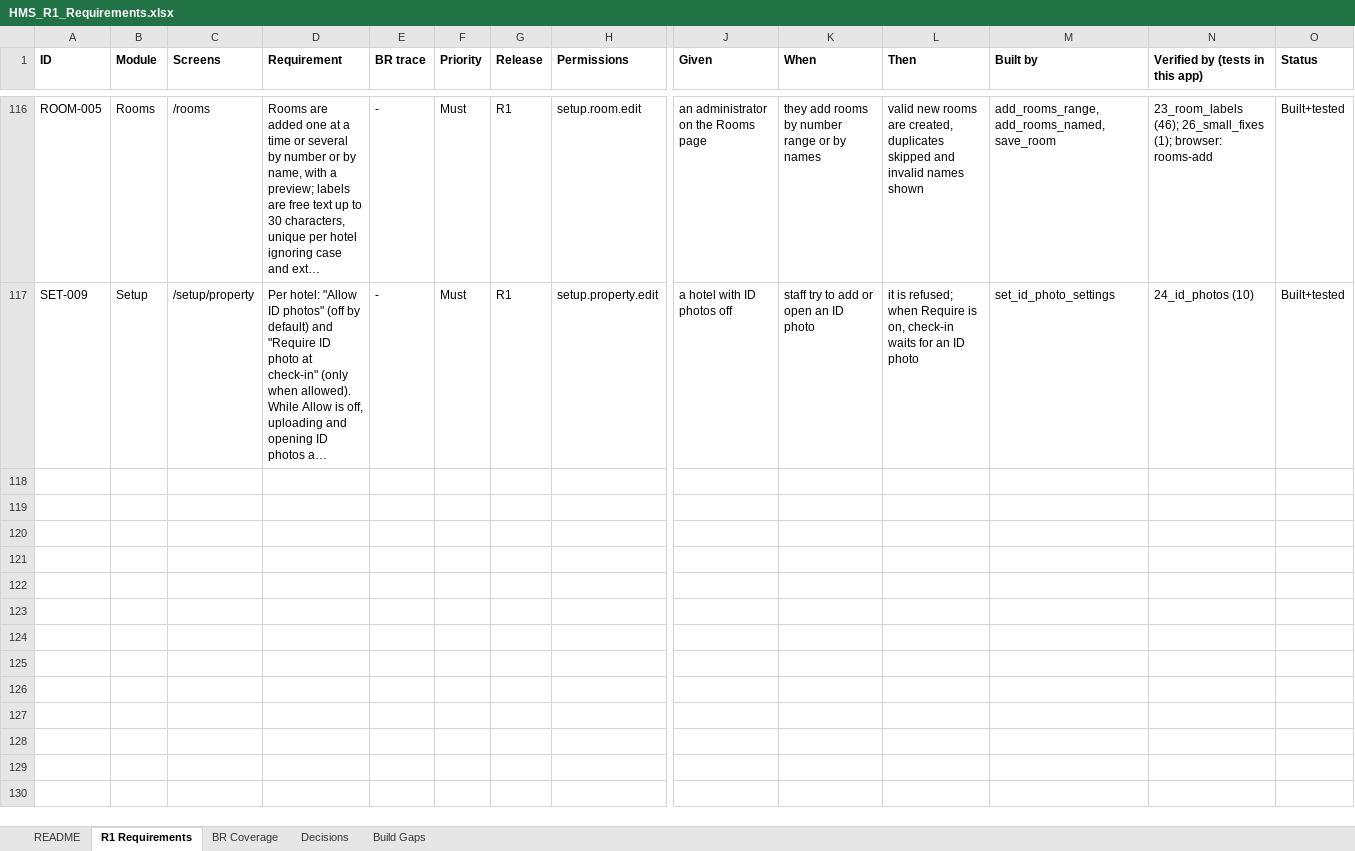
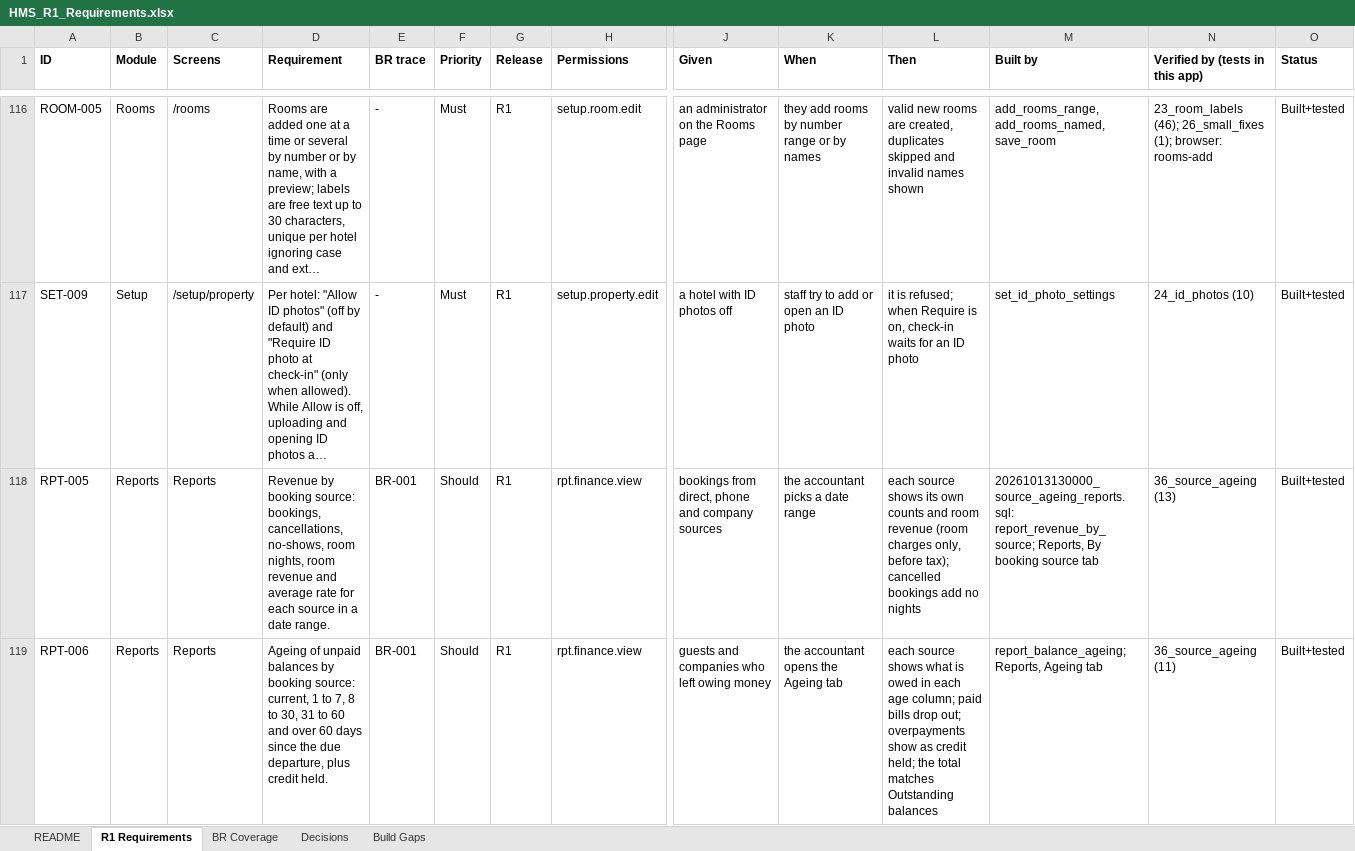
Before and after one commit to GhostRecon226/hotel-management-system-29015d49, an Excel workbook: docs/HMS_R1_Requirements.xlsx, sheet R1 Requirements, drawn as a sheet; only a part is shown, gaps mark what is left out; long unchanged cells end in …; values as stored, in another font and other column widths than the file's, no borders; rows hold the shown columns only; the diff names each change by its address in the sheet, - before the commit and + after, or states it on an @@ line.

```diff
--- a/docs/HMS_R1_Requirements.xlsx (sheet R1 Requirements)
+++ b/docs/HMS_R1_Requirements.xlsx (sheet R1 Requirements)
+row 118: RPT-005 | Reports | Reports | Revenue by booking source: bookings, cancellations, no-shows, room nights, room revenue and average rate for each source in a date range. | BR-001 | Should | R1 | rpt.finance.view | bookings from direct, phone and company sources | the accountant picks a date range | each source shows its own counts and room revenue (room charges only, before tax); cancelled bookings add no nights | 20261013130000_source_ageing_reports.sql: report_revenue_by_source; Reports, By booking source tab | 36_source_ageing (13) | Built+tested
+row 119: RPT-006 | Reports | Reports | Ageing of unpaid balances by booking source: current, 1 to 7, 8 to 30, 31 to 60 and over 60 days since the due departure, plus credit held. | BR-001 | Should | R1 | rpt.finance.view | guests and companies who left owing money | the accountant opens the Ageing tab | each source shows what is owed in each age column; paid bills drop out; overpayments show as credit held; the total matches Outstanding balances | report_balance_ageing; Reports, Ageing tab | 36_source_ageing (11) | Built+tested
```
Also changed, not shown: sheet README, 5 other files.
